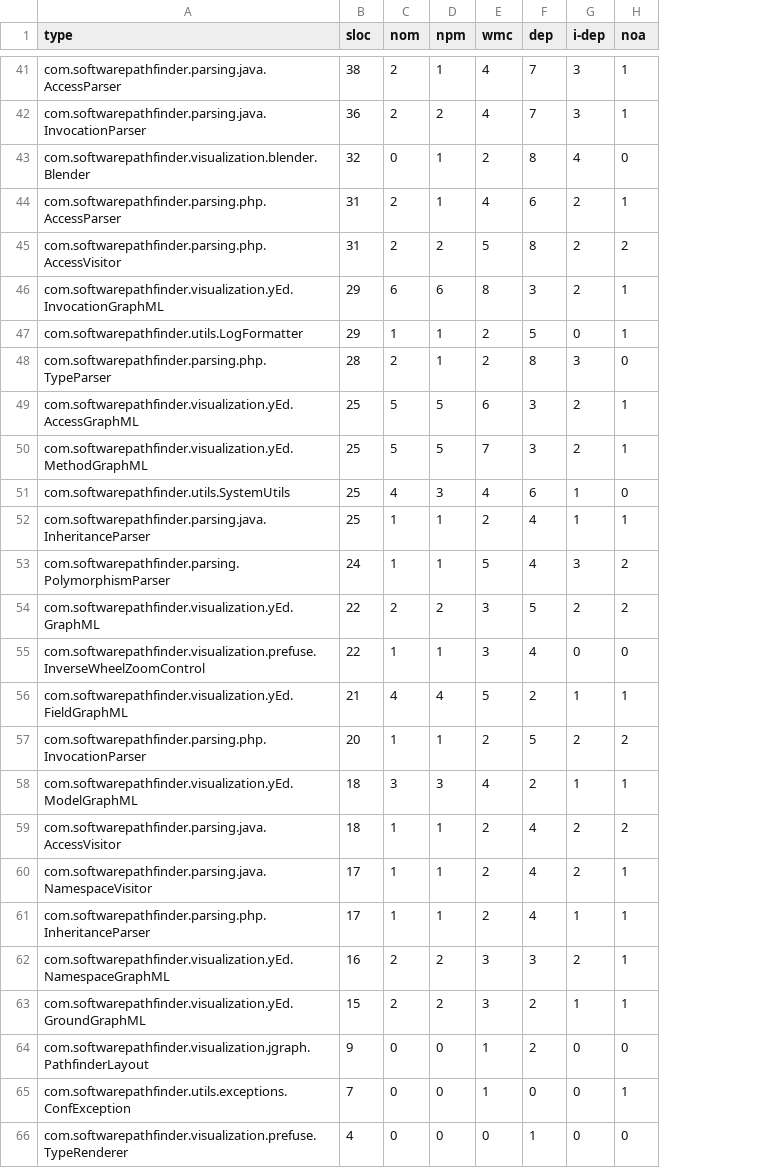
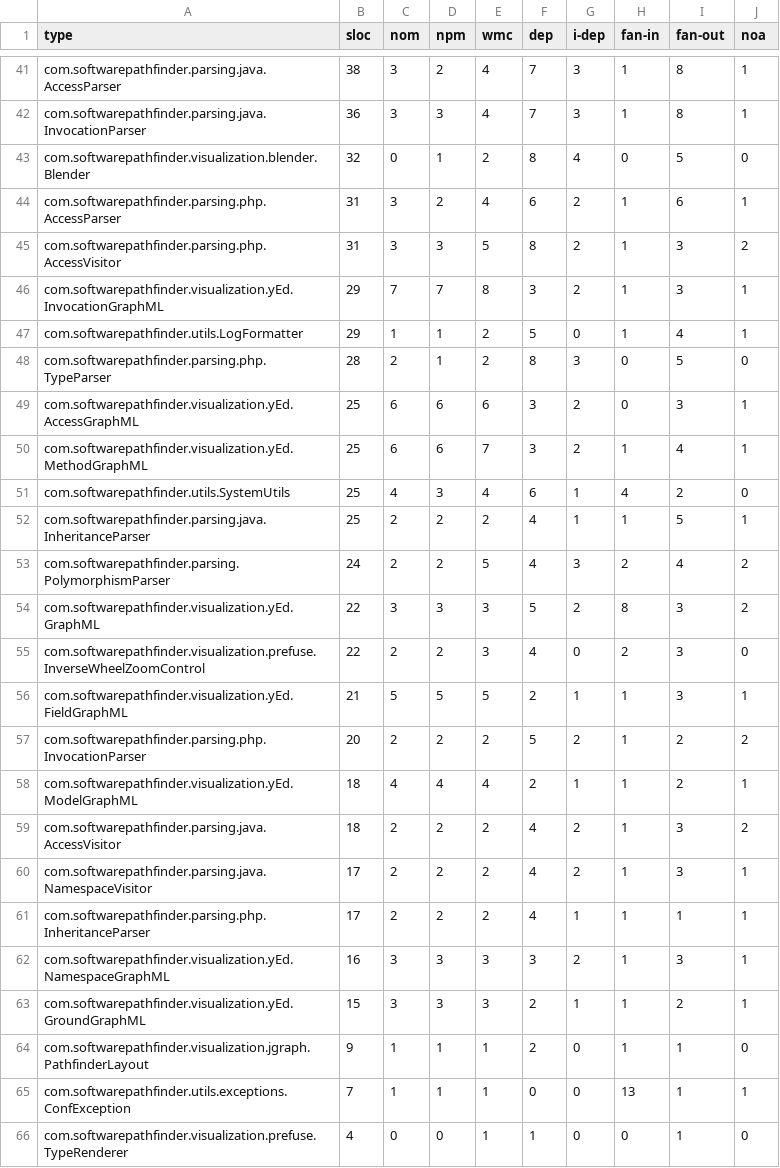
Before and after one commit to guilhermeslacerda/drtools-metric-visualization, a CSV file: datasets/Pathfinder/drtools-metric-types.csv, drawn as a sheet; only a part is shown, gaps mark what is left out; the diff covers the shown part only; the diff names each change by its address in the sheet, - before the commit and + after, or states it on an @@ line.

```diff
--- a/datasets/Pathfinder/drtools-metric-types.csv
+++ b/datasets/Pathfinder/drtools-metric-types.csv
+column H (fan-in), rows 41-66: 1 | 1 | 0 | 1 | 1 | 1 | 1 | 0 | 0 | 1 | 4 | 1 | 2 | 8 | 2 | 1 | 1 | 1 | 1 | 1 | 1 | 1 | 1 | 1 | 13 | 0
+column I (fan-out), rows 41-66: 8 | 8 | 5 | 6 | 3 | 3 | 4 | 5 | 3 | 4 | 2 | 5 | 4 | 3 | 3 | 3 | 2 | 2 | 3 | 3 | 1 | 3 | 2 | 1 | 1 | 1
-C41:C42 (nom): 2
+C41:C42 (nom): 3
-D41 (npm): 1
+D41 (npm): 2
-D42 (npm): 2
+D42 (npm): 3
-C44:C45 (nom): 2
+C44:C45 (nom): 3
-D44 (npm): 1
+D44 (npm): 2
-D45 (npm): 2
+D45 (npm): 3
-C46 (nom): 6
+C46 (nom): 7
-D46 (npm): 6
+D46 (npm): 7
-C49:C50 (nom): 5
+C49:C50 (nom): 6
-D49:D50 (npm): 5
+D49:D50 (npm): 6
-C52:C53 (nom): 1
+C52:C53 (nom): 2
-D52:D53 (npm): 1
+D52:D53 (npm): 2
-C54 (nom): 2
+C54 (nom): 3
-D54 (npm): 2
+D54 (npm): 3
-C55 (nom): 1
+C55 (nom): 2
-D55 (npm): 1
+D55 (npm): 2
-C56 (nom): 4
+C56 (nom): 5
-D56 (npm): 4
+D56 (npm): 5
-C57 (nom): 1
+C57 (nom): 2
-D57 (npm): 1
+D57 (npm): 2
-C58 (nom): 3
+C58 (nom): 4
-D58 (npm): 3
+D58 (npm): 4
-C59:C61 (nom): 1
+C59:C61 (nom): 2
-D59:D61 (npm): 1
+D59:D61 (npm): 2
-C62:C63 (nom): 2
+C62:C63 (nom): 3
-D62:D63 (npm): 2
+D62:D63 (npm): 3
-C64:C65 (nom): 0
+C64:C65 (nom): 1
-D64:D65 (npm): 0
+D64:D65 (npm): 1
-E66 (wmc): 0
+E66 (wmc): 1
```
Also changed, not shown: 33 edited cells elsewhere in this file, datasets/DrToolsMetric/drtools-metric-coupling.csv, datasets/DrToolsMetric/drtools-metric-methods.csv, 32 other files.
